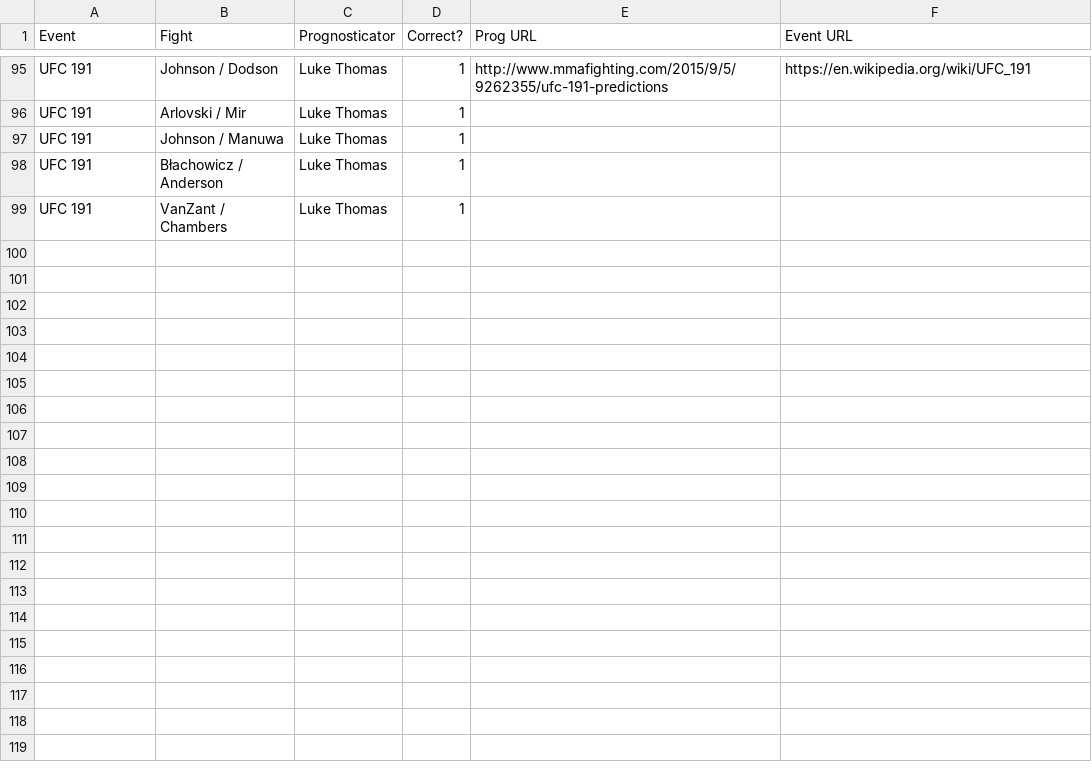
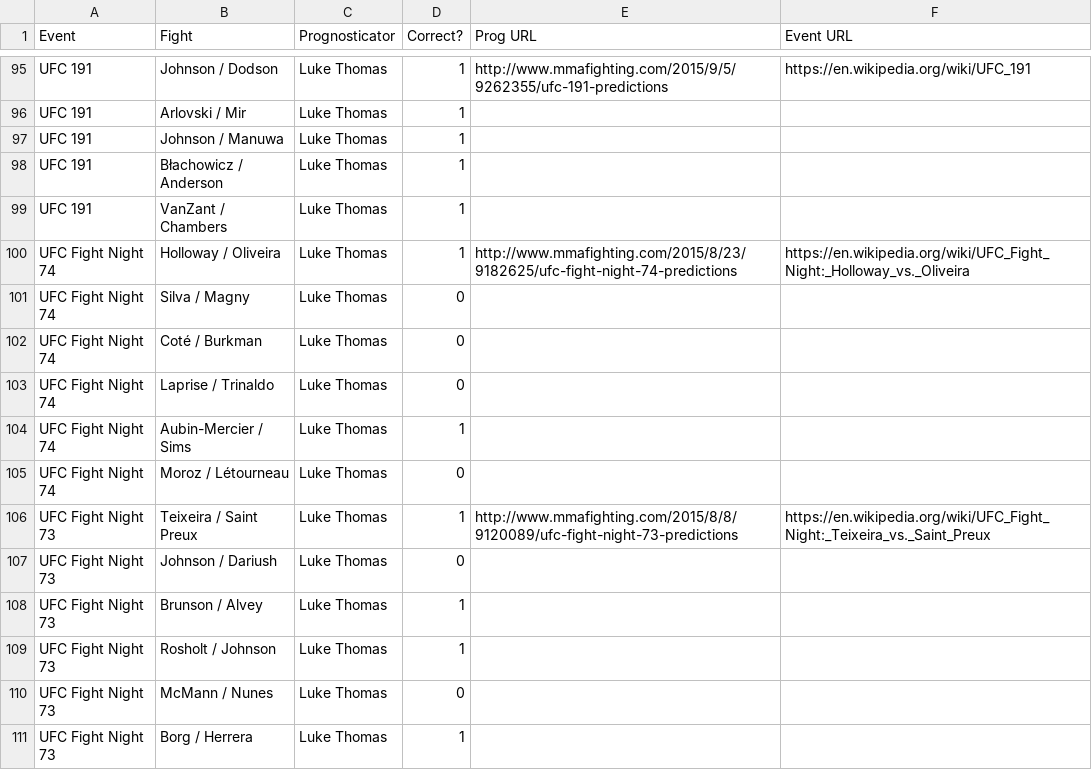
Before and after one commit to codetojoy/MMA_Prediction_Tracker, a CSV file: Predictions.csv, drawn as a sheet; only a part is shown, gaps mark what is left out; the diff names each change by its address in the sheet, - before the commit and + after, or states it on an @@ line.

Commit message:
incremental change as part of a frenzy of activity

```diff
--- a/Predictions.csv
+++ b/Predictions.csv
+row 100: UFC Fight Night 74 | Holloway / Oliveira | Luke Thomas | 1 | http://www.mmafighting.com/2015/8/23/9182625/ufc-fight-night-74-predictions | https://en.wikipedia.org/wiki/UFC_Fight_Night:_Holloway_vs._Oliveira
+row 101: UFC Fight Night 74 | Silva / Magny | Luke Thomas | 0
+row 102: UFC Fight Night 74 | Coté / Burkman | Luke Thomas | 0
+row 103: UFC Fight Night 74 | Laprise / Trinaldo | Luke Thomas | 0
+row 104: UFC Fight Night 74 | Aubin-Mercier / Sims | Luke Thomas | 1
+row 105: UFC Fight Night 74 | Moroz / Létourneau | Luke Thomas | 0
+row 106: UFC Fight Night 73 | Teixeira / Saint Preux | Luke Thomas | 1 | http://www.mmafighting.com/2015/8/8/9120089/ufc-fight-night-73-predictions | https://en.wikipedia.org/wiki/UFC_Fight_Night:_Teixeira_vs._Saint_Preux
+row 107: UFC Fight Night 73 | Johnson / Dariush | Luke Thomas | 0
+row 108: UFC Fight Night 73 | Brunson / Alvey | Luke Thomas | 1
+row 109: UFC Fight Night 73 | Rosholt / Johnson | Luke Thomas | 1
+row 110: UFC Fight Night 73 | McMann / Nunes | Luke Thomas | 0
+row 111: UFC Fight Night 73 | Borg / Herrera | Luke Thomas | 1
```
